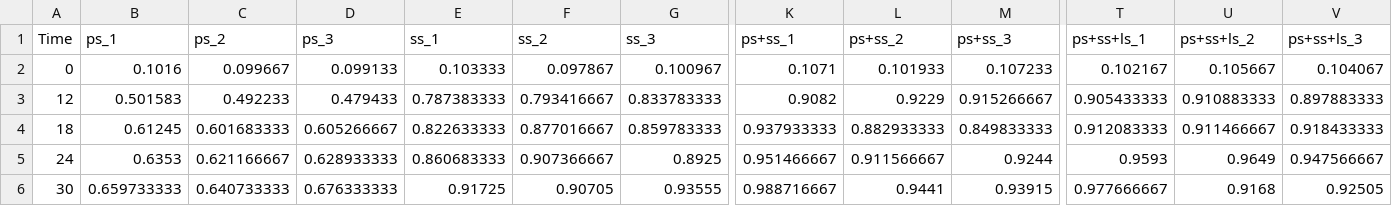
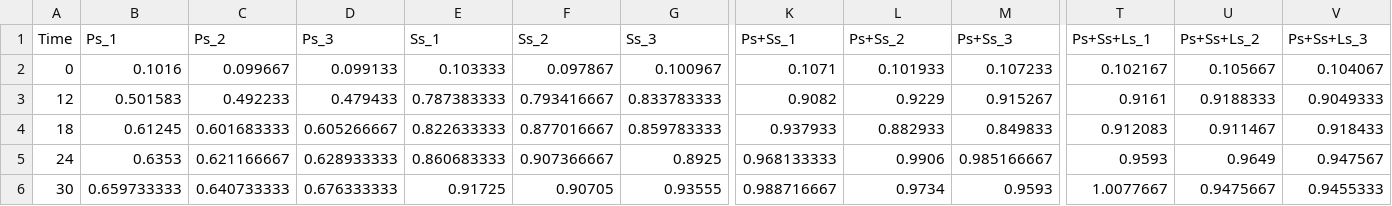
Before and after one commit to SizheQiu/OralMicroIX, a CSV file: data/culture_data/co-culture.csv, drawn as a sheet; only a part is shown, gaps mark what is left out; the diff covers the shown part only; the diff names each change by its address in the sheet, - before the commit and + after, or states it on an @@ line.

```diff
--- a/data/culture_data/co-culture.csv
+++ b/data/culture_data/co-culture.csv
-B1: ps_1
+B1: Ps_1
-C1: ps_2
+C1: Ps_2
-D1: ps_3
+D1: Ps_3
-E1: ss_1
+E1: Ss_1
-F1: ss_2
+F1: Ss_2
-G1: ss_3
+G1: Ss_3
-K1: ps+ss_1
+K1: Ps+Ss_1
-L1: ps+ss_2
+L1: Ps+Ss_2
-M1: ps+ss_3
+M1: Ps+Ss_3
-T1: ps+ss+ls_1
+T1: Ps+Ss+Ls_1
-U1: ps+ss+ls_2
+U1: Ps+Ss+Ls_2
-V1: ps+ss+ls_3
+V1: Ps+Ss+Ls_3
-M3 (Ps+Ss_3): 0.915266667
+M3 (Ps+Ss_3): 0.915267
-T3 (Ps+Ss+Ls_1): 0.905433333
+T3 (Ps+Ss+Ls_1): 0.9161
-U3 (Ps+Ss+Ls_2): 0.910883333
+U3 (Ps+Ss+Ls_2): 0.9188333
-V3 (Ps+Ss+Ls_3): 0.897883333
+V3 (Ps+Ss+Ls_3): 0.9049333
-K4 (Ps+Ss_1): 0.937933333
+K4 (Ps+Ss_1): 0.937933
-L4 (Ps+Ss_2): 0.882933333
+L4 (Ps+Ss_2): 0.882933
-M4 (Ps+Ss_3): 0.849833333
+M4 (Ps+Ss_3): 0.849833
-T4 (Ps+Ss+Ls_1): 0.912083333
+T4 (Ps+Ss+Ls_1): 0.912083
-U4 (Ps+Ss+Ls_2): 0.911466667
+U4 (Ps+Ss+Ls_2): 0.911467
-V4 (Ps+Ss+Ls_3): 0.918433333
+V4 (Ps+Ss+Ls_3): 0.918433
-K5 (Ps+Ss_1): 0.951466667
+K5 (Ps+Ss_1): 0.968133333
-L5 (Ps+Ss_2): 0.911566667
+L5 (Ps+Ss_2): 0.9906
-M5 (Ps+Ss_3): 0.9244
+M5 (Ps+Ss_3): 0.985166667
-V5 (Ps+Ss+Ls_3): 0.947566667
+V5 (Ps+Ss+Ls_3): 0.947567
-L6 (Ps+Ss_2): 0.9441
+L6 (Ps+Ss_2): 0.9734
-M6 (Ps+Ss_3): 0.93915
+M6 (Ps+Ss_3): 0.9593
-T6 (Ps+Ss+Ls_1): 0.977666667
+T6 (Ps+Ss+Ls_1): 1.0077667
-U6 (Ps+Ss+Ls_2): 0.9168
+U6 (Ps+Ss+Ls_2): 0.9475667
-V6 (Ps+Ss+Ls_3): 0.92505
+V6 (Ps+Ss+Ls_3): 0.9455333
```
Also changed, not shown: 9 edited cells elsewhere in this file, data/culture_data/FA_culture.csv, 1 other file.
